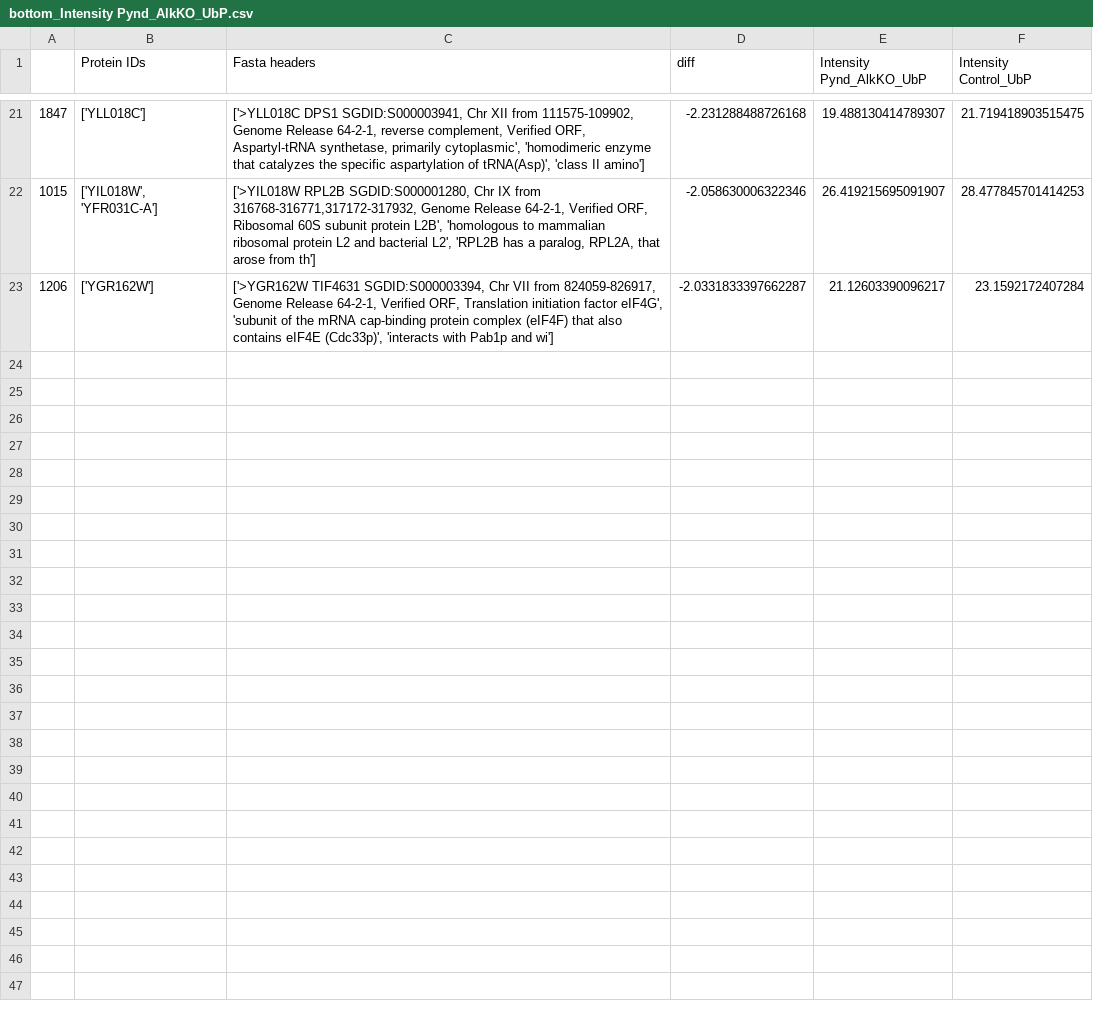
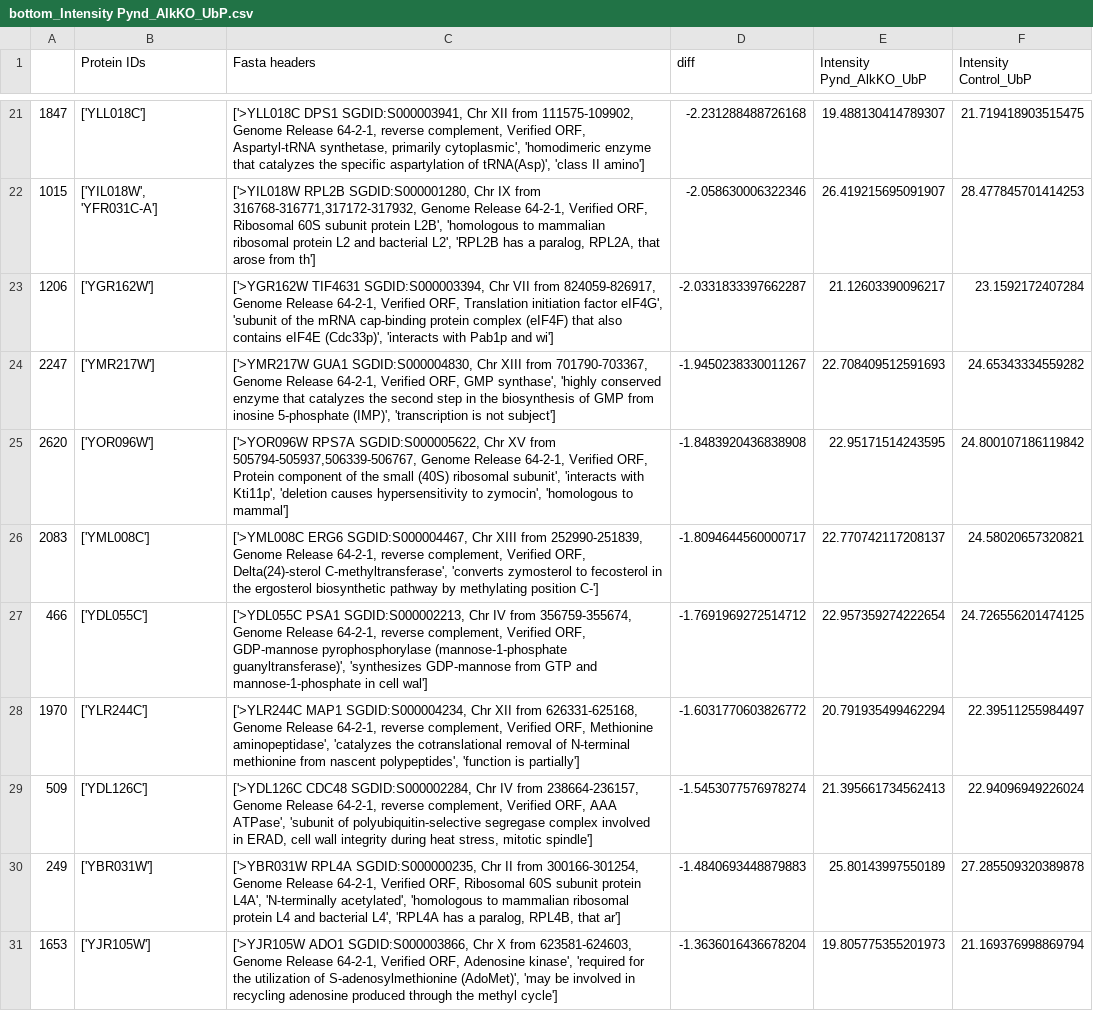
Before and after one commit to dmyersturnbull/pubs, a CSV file: msms/results/bottom_Intensity Pynd_AlkKO_UbP.csv, drawn as a sheet; only a part is shown, gaps mark what is left out; the diff covers the shown part only; the diff names each change by its address in the sheet, - before the commit and + after, or states it on an @@ line.

```diff
--- a/msms/results/bottom_Intensity Pynd_AlkKO_UbP.csv
+++ b/msms/results/bottom_Intensity Pynd_AlkKO_UbP.csv
+row 24: 2247 | ['YMR217W'] | ['>YMR217W GUA1 SGDID:S000004830, Chr XIII from 701790-703367, Genome Release 64-2-1, Verified ORF, GMP synthase', 'highly conserved enzyme that catalyzes the second step in the biosynthesis of GMP from inosine 5-phosphate (IMP)', 'transcription is not subject'] | -1.9450238330011267 | 22.708409512591693 | 24.65343334559282
+row 25: 2620 | ['YOR096W'] | ['>YOR096W RPS7A SGDID:S000005622, Chr XV from 505794-505937,506339-506767, Genome Release 64-2-1, Verified ORF, Protein component of the small (40S) ribosomal subunit', 'interacts with Kti11p', 'deletion causes hypersensitivity to zymocin', 'homologous to mammal'] | -1.8483920436838908 | 22.95171514243595 | 24.800107186119842
+row 26: 2083 | ['YML008C'] | ['>YML008C ERG6 SGDID:S000004467, Chr XIII from 252990-251839, Genome Release 64-2-1, reverse complement, Verified ORF, Delta(24)-sterol C-methyltransferase', 'converts zymosterol to fecosterol in the ergosterol biosynthetic pathway by methylating position C-'] | -1.8094644560000717 | 22.770742117208137 | 24.58020657320821
+row 27: 466 | ['YDL055C'] | ['>YDL055C PSA1 SGDID:S000002213, Chr IV from 356759-355674, Genome Release 64-2-1, reverse complement, Verified ORF, GDP-mannose pyrophosphorylase (mannose-1-phosphate guanyltransferase)', 'synthesizes GDP-mannose from GTP and mannose-1-phosphate in cell wal'] | -1.7691969272514712 | 22.957359274222654 | 24.726556201474125
+row 28: 1970 | ['YLR244C'] | ['>YLR244C MAP1 SGDID:S000004234, Chr XII from 626331-625168, Genome Release 64-2-1, reverse complement, Verified ORF, Methionine aminopeptidase', 'catalyzes the cotranslational removal of N-terminal methionine from nascent polypeptides', 'function is partially'] | -1.6031770603826772 | 20.791935499462294 | 22.39511255984497
+row 29: 509 | ['YDL126C'] | ['>YDL126C CDC48 SGDID:S000002284, Chr IV from 238664-236157, Genome Release 64-2-1, reverse complement, Verified ORF, AAA ATPase', 'subunit of polyubiquitin-selective segregase complex involved in ERAD, cell wall integrity during heat stress, mitotic spindle'] | -1.5453077576978274 | 21.395661734562413 | 22.94096949226024
+row 30: 249 | ['YBR031W'] | ['>YBR031W RPL4A SGDID:S000000235, Chr II from 300166-301254, Genome Release 64-2-1, Verified ORF, Ribosomal 60S subunit protein L4A', 'N-terminally acetylated', 'homologous to mammalian ribosomal protein L4 and bacterial L4', 'RPL4A has a paralog, RPL4B, that ar'] | -1.4840693448879883 | 25.80143997550189 | 27.285509320389878
+row 31: 1653 | ['YJR105W'] | ['>YJR105W ADO1 SGDID:S000003866, Chr X from 623581-624603, Genome Release 64-2-1, Verified ORF, Adenosine kinase', 'required for the utilization of S-adenosylmethionine (AdoMet)', 'may be involved in recycling adenosine produced through the methyl cycle'] | -1.3636016436678204 | 19.805775355201973 | 21.169376998869794
```
Also changed, not shown: 7 added rows elsewhere in this file, msms/results/top_Intensity Pynd_AlkKO_WCLP.csv, 17 other files.
